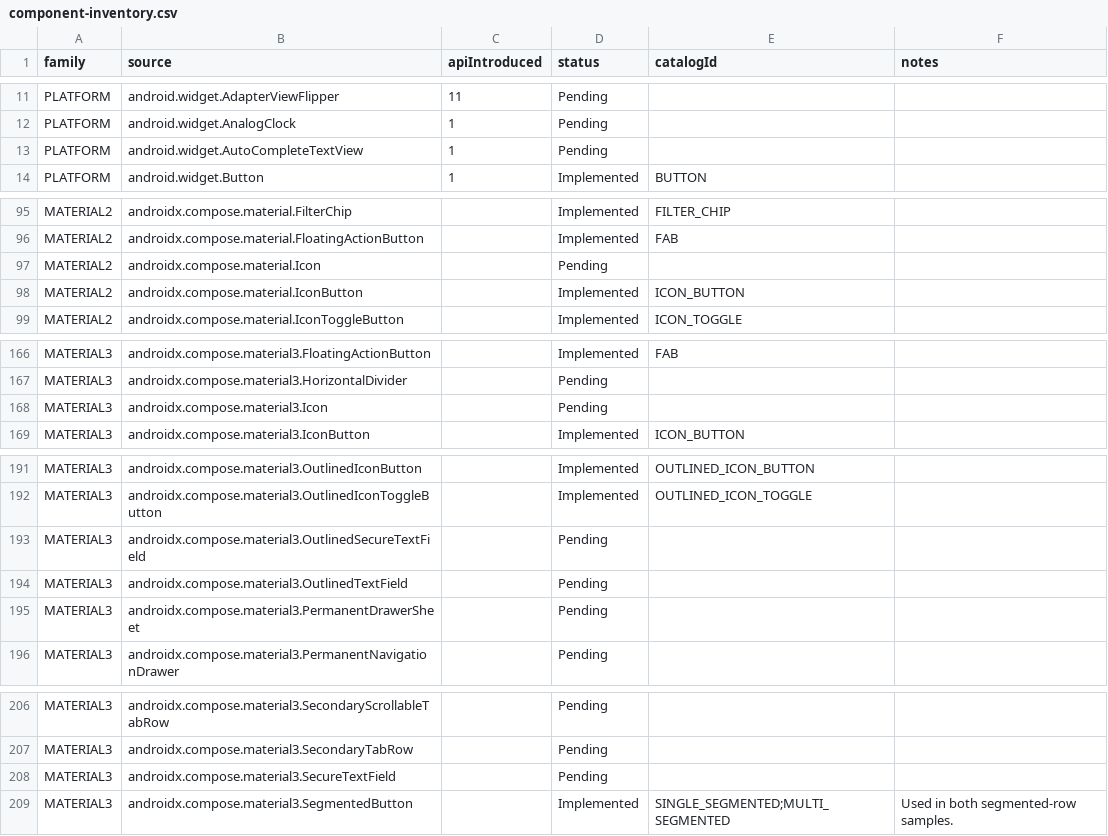
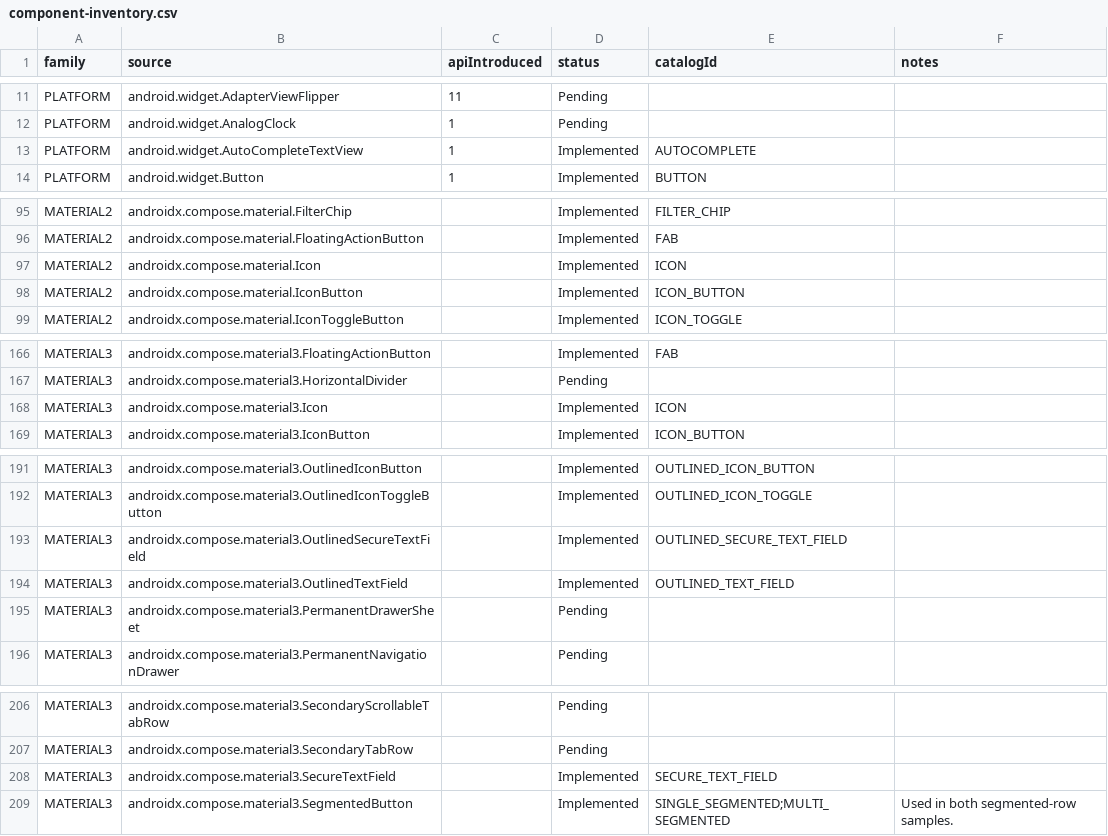
Before and after one commit to gaon12/Componentory, a CSV file: docs/component-inventory.csv, drawn as a sheet; only a part is shown, gaps mark what is left out; the diff covers the shown part only.

Commit message:
docs: record icon and language coverage with full device verification
The README and inventory still described 39 catalog entries and treated the
input work as uncommitted. Update them to the implemented 47 catalog entries,
110 runnable family combinations, and 78 of 239 audited source APIs. Keep the
161 pending sources visible and preserve the broad completion rule.

Describe the complete pinned icon catalogs, five app languages, translated
search, and independent icon selection. Update the product plan and remaining
implementation groups. Distinguish current-device themes and pinned libraries
from historical OS execution, which remains unverified.

Record the full 44-test passing run at b51546f in 180.839 seconds, the earlier
failed reports, and the corrected test conditions. Document synthetic hardware
key input, temporarily disabled animations, and restoration of the original
animation settings, System app language, and five-minute screen timeout.

Checks: reviewed the text and inventory against the committed application,
verified local document links and the primary Android reference links, and ran
git diff --check successfully. The documented 8 unit tests, formatting/lint,
APK/app-bundle builds, and full device suite are prior completed checks; no
application behavior was changed by this documentation commit.

```diff
--- a/docs/component-inventory.csv
+++ b/docs/component-inventory.csv
@@ -12,3 +12,3 @@ family,source,apiIntroduced,status,catalogId,notes
 "PLATFORM","android.widget.AnalogClock","1","Pending","",""
-"PLATFORM","android.widget.AutoCompleteTextView","1","Pending","",""
+"PLATFORM","android.widget.AutoCompleteTextView","1","Implemented","AUTOCOMPLETE",""
 "PLATFORM","android.widget.Button","1","Implemented","BUTTON",""
@@ -96,3 +96,3 @@ family,source,apiIntroduced,status,catalogId,notes
 "MATERIAL2","androidx.compose.material.FloatingActionButton","","Implemented","FAB",""
-"MATERIAL2","androidx.compose.material.Icon","","Pending","",""
+"MATERIAL2","androidx.compose.material.Icon","","Implemented","ICON",""
 "MATERIAL2","androidx.compose.material.IconButton","","Implemented","ICON_BUTTON",""
@@ -167,3 +167,3 @@ family,source,apiIntroduced,status,catalogId,notes
 "MATERIAL3","androidx.compose.material3.HorizontalDivider","","Pending","",""
-"MATERIAL3","androidx.compose.material3.Icon","","Pending","",""
+"MATERIAL3","androidx.compose.material3.Icon","","Implemented","ICON",""
 "MATERIAL3","androidx.compose.material3.IconButton","","Implemented","ICON_BUTTON",""
@@ -192,4 +192,4 @@ family,source,apiIntroduced,status,catalogId,notes
 "MATERIAL3","androidx.compose.material3.OutlinedIconToggleButton","","Implemented","OUTLINED_ICON_TOGGLE",""
-"MATERIAL3","androidx.compose.material3.OutlinedSecureTextField","","Pending","",""
-"MATERIAL3","androidx.compose.material3.OutlinedTextField","","Pending","",""
+"MATERIAL3","androidx.compose.material3.OutlinedSecureTextField","","Implemented","OUTLINED_SECURE_TEXT_FIELD",""
+"MATERIAL3","androidx.compose.material3.OutlinedTextField","","Implemented","OUTLINED_TEXT_FIELD",""
 "MATERIAL3","androidx.compose.material3.PermanentDrawerSheet","","Pending","",""
@@ -207,3 +207,3 @@ family,source,apiIntroduced,status,catalogId,notes
 "MATERIAL3","androidx.compose.material3.SecondaryTabRow","","Pending","",""
-"MATERIAL3","androidx.compose.material3.SecureTextField","","Pending","",""
+"MATERIAL3","androidx.compose.material3.SecureTextField","","Implemented","SECURE_TEXT_FIELD",""
 "MATERIAL3","androidx.compose.material3.SegmentedButton","","Implemented","SINGLE_SEGMENTED;MULTI_SEGMENTED","Used in both segmented-row samples."
```
Also changed, not shown: 15 edited cells elsewhere in this file, 3 other files.
